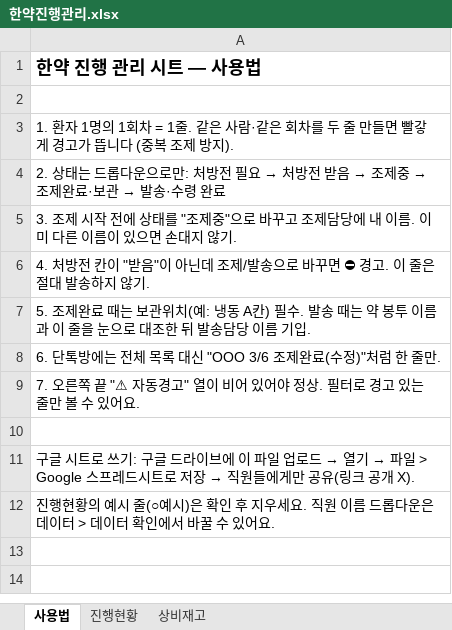
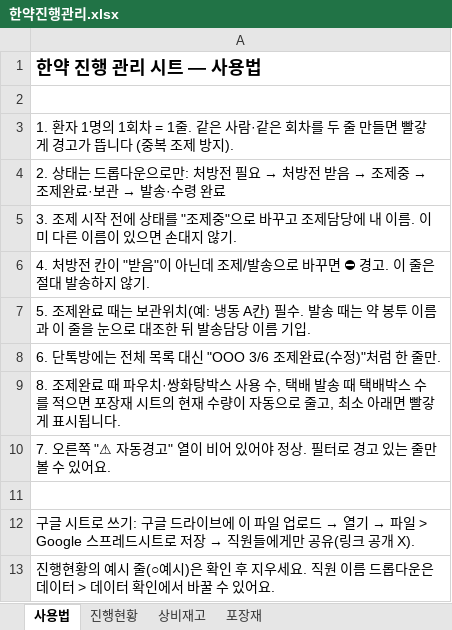
Before and after one commit to ljh769-create/myapp1, an Excel workbook: templates/한약진행관리.xlsx, sheet 사용법, drawn as a sheet; values as stored, in another font and other column widths than the file's, no borders; the diff names each change by its address in the sheet, - before the commit and + after, or states it on an @@ line.

```diff
--- a/templates/한약진행관리.xlsx (sheet 사용법)
+++ b/templates/한약진행관리.xlsx (sheet 사용법)
+sheet tab: 포장재
-A9: 7. 오른쪽 끝 "⚠ 자동경고" 열이 비어 있어야 정상. 필터로 경고 있는 줄만 볼 수 있어요.
+A9: 8. 조제완료 때 파우치·쌍화탕박스 사용 수, 택배 발송 때 택배박스 수를 적으면 포장재 시트의 현재 수량이 자동으로 줄고, 최소 아래면 빨갛게 표시됩니다.
+row 10: 7. 오른쪽 "⚠ 자동경고" 열이 비어 있어야 정상. 필터로 경고 있는 줄만 볼 수 있어요.
```
Also changed, not shown: sheet 상비재고, sheet 진행현황, 4 other files.
